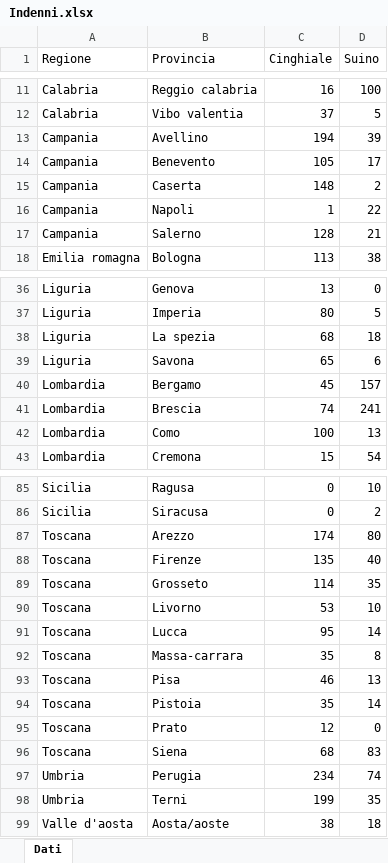
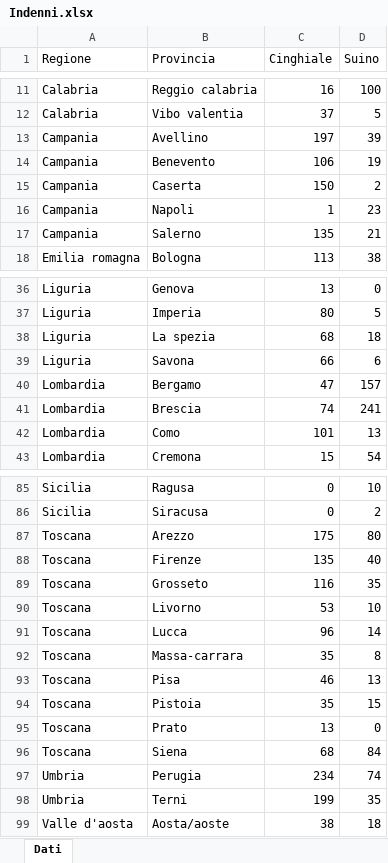
Before and after one commit to IZSAM-StatGIS/ReportPSA, an Excel workbook: Download/Indenni.xlsx, sheet Dati, drawn as a sheet; only a part is shown, gaps mark what is left out; values as stored, in another font and other column widths than the file's, no borders; the diff covers the shown part only; the diff names each change by its address in the sheet, - before the commit and + after, or states it on an @@ line.

```diff
--- a/Download/Indenni.xlsx (sheet Dati)
+++ b/Download/Indenni.xlsx (sheet Dati)
-C13 (Cinghiale): 194
+C13 (Cinghiale): 197
-C14 (Cinghiale): 105
+C14 (Cinghiale): 106
-D14 (Suino): 17
+D14 (Suino): 19
-C15 (Cinghiale): 148
+C15 (Cinghiale): 150
-D16 (Suino): 22
+D16 (Suino): 23
-C17 (Cinghiale): 128
+C17 (Cinghiale): 135
-C39 (Cinghiale): 65
+C39 (Cinghiale): 66
-C40 (Cinghiale): 45
+C40 (Cinghiale): 47
-C42 (Cinghiale): 100
+C42 (Cinghiale): 101
-C87 (Cinghiale): 174
+C87 (Cinghiale): 175
-C89 (Cinghiale): 114
+C89 (Cinghiale): 116
-C91 (Cinghiale): 95
+C91 (Cinghiale): 96
-D94 (Suino): 14
+D94 (Suino): 15
-C95 (Cinghiale): 12
+C95 (Cinghiale): 13
-D96 (Suino): 83
+D96 (Suino): 84
```
Also changed, not shown: 5 edited cells elsewhere in this sheet, Download/Allevamenti_ZP.xlsx, Download/Capi_ZR.xlsx, 39 other files.
